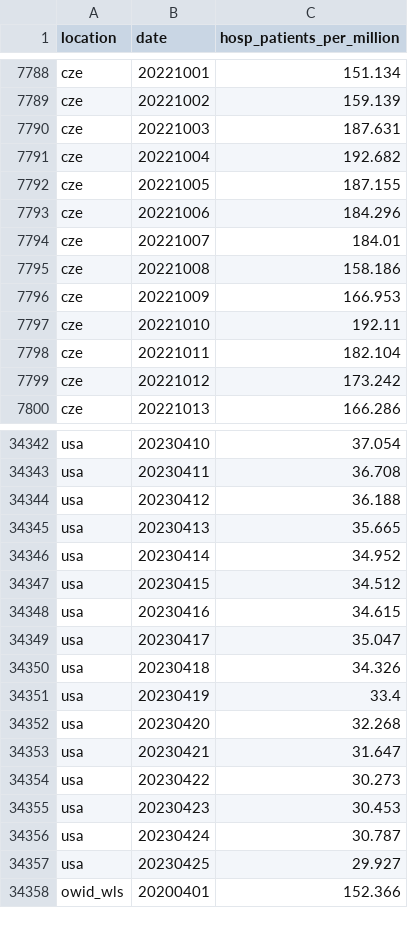
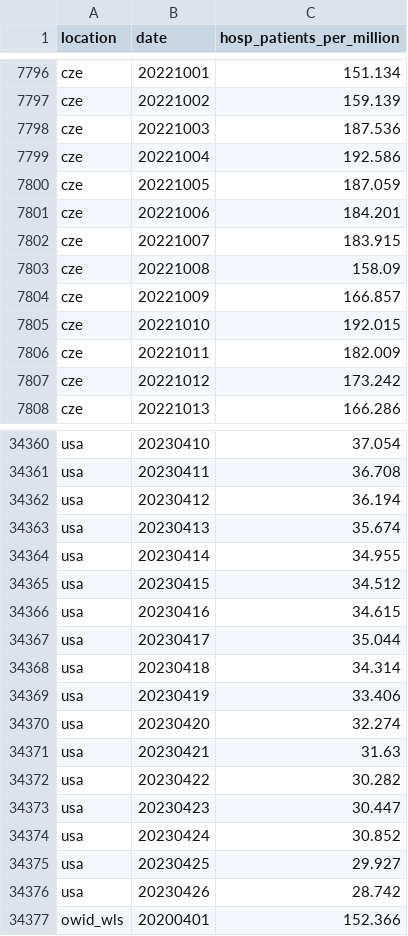
Before and after one commit to open-numbers/ddf--owid--covid_19, a CSV file: ddf--datapoints--hosp_patients_per_million--by--location--date.csv, drawn as a sheet; only a part is shown, gaps mark what is left out; the diff covers the shown part only.

```diff
--- a/ddf--datapoints--hosp_patients_per_million--by--location--date.csv
+++ b/ddf--datapoints--hosp_patients_per_million--by--location--date.csv
@@ -7789,11 +7797,11 @@ cze,20221001,151.134
 cze,20221002,159.139
-cze,20221003,187.631
-cze,20221004,192.682
-cze,20221005,187.155
-cze,20221006,184.296
-cze,20221007,184.01
-cze,20221008,158.186
-cze,20221009,166.953
-cze,20221010,192.11
-cze,20221011,182.104
+cze,20221003,187.536
+cze,20221004,192.586
+cze,20221005,187.059
+cze,20221006,184.201
+cze,20221007,183.915
+cze,20221008,158.09
+cze,20221009,166.857
+cze,20221010,192.015
+cze,20221011,182.009
 cze,20221012,173.242
@@ -34343,16 +34361,17 @@ usa,20230410,37.054
 usa,20230411,36.708
-usa,20230412,36.188
-usa,20230413,35.665
-usa,20230414,34.952
+usa,20230412,36.194
+usa,20230413,35.674
+usa,20230414,34.955
 usa,20230415,34.512
 usa,20230416,34.615
-usa,20230417,35.047
-usa,20230418,34.326
-usa,20230419,33.4
-usa,20230420,32.268
-usa,20230421,31.647
-usa,20230422,30.273
-usa,20230423,30.453
-usa,20230424,30.787
+usa,20230417,35.044
+usa,20230418,34.314
+usa,20230419,33.406
+usa,20230420,32.274
+usa,20230421,31.63
+usa,20230422,30.282
+usa,20230423,30.447
+usa,20230424,30.852
 usa,20230425,29.927
+usa,20230426,28.742
 owid_wls,20200401,152.366
```
Also changed, not shown: 18 added rows and 9 edited cells elsewhere in this file, ddf--datapoints--hosp_patients--by--location--date.csv, ddf--datapoints--icu_patients--by--location--date.csv, 25 other files.
